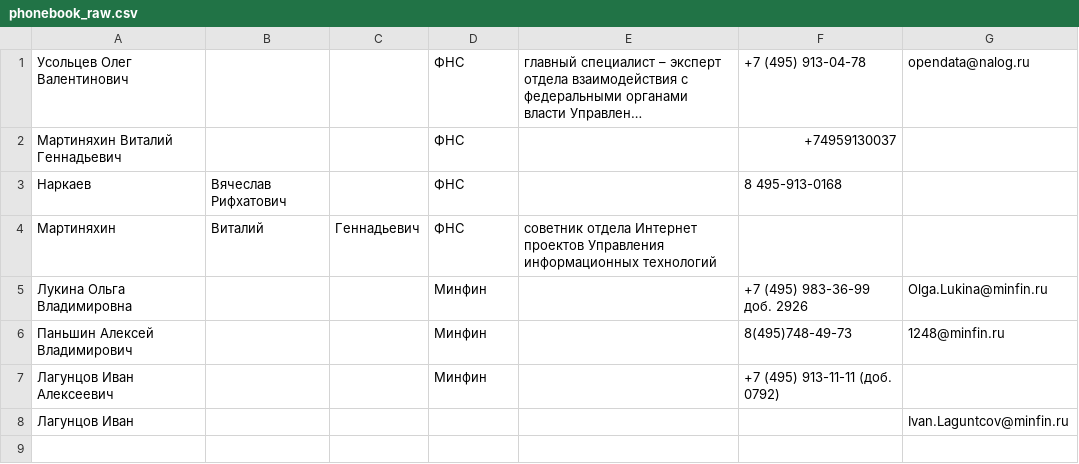
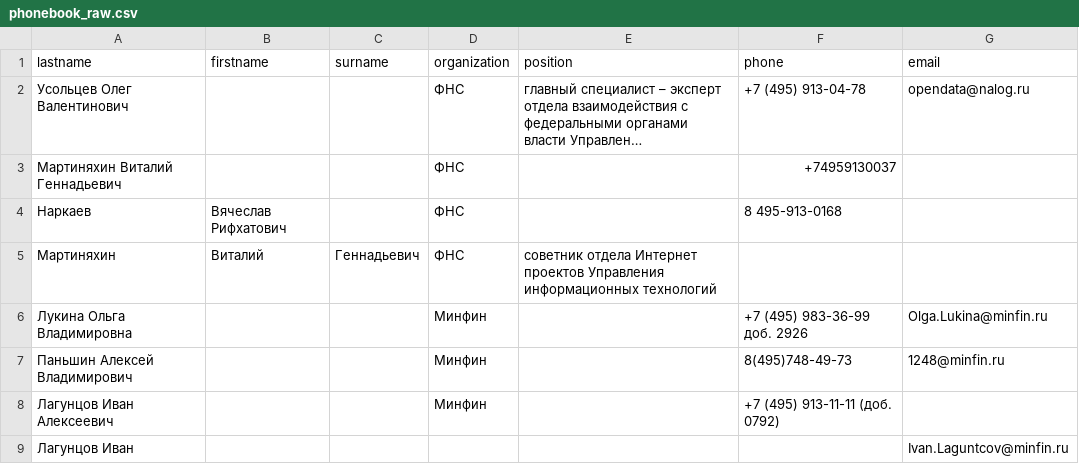
Before and after one commit to DEStarkovPY/ADPY_66_HW, a CSV file: ADPY_HW_2/phonebook_raw.csv, drawn as a sheet; long unchanged cells end in …; the diff names each change by its address in the sheet, - before the commit and + after, or states it on an @@ line.

```diff
--- a/ADPY_HW_2/phonebook_raw.csv
+++ b/ADPY_HW_2/phonebook_raw.csv
+row 1: lastname | firstname | surname | organization | position | phone | email
```
Also changed, not shown: ADPY_HW_2/phonebook.csv, 3 other files.
